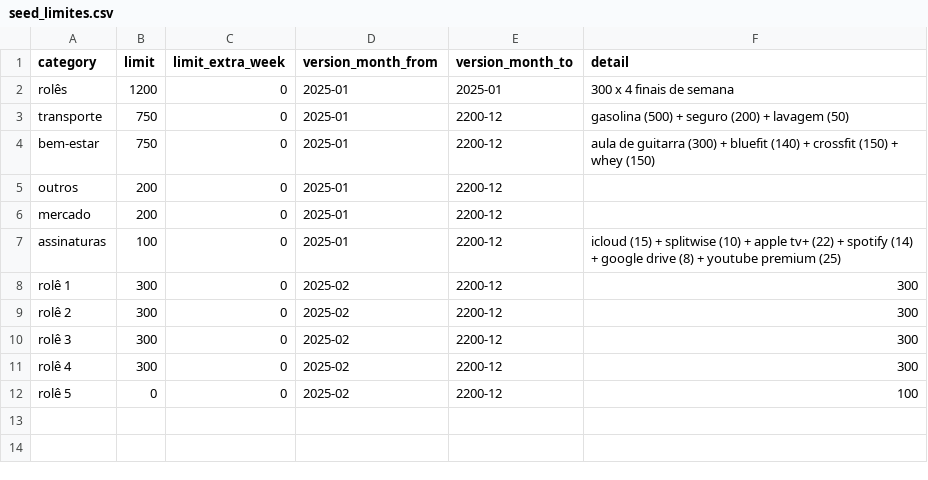
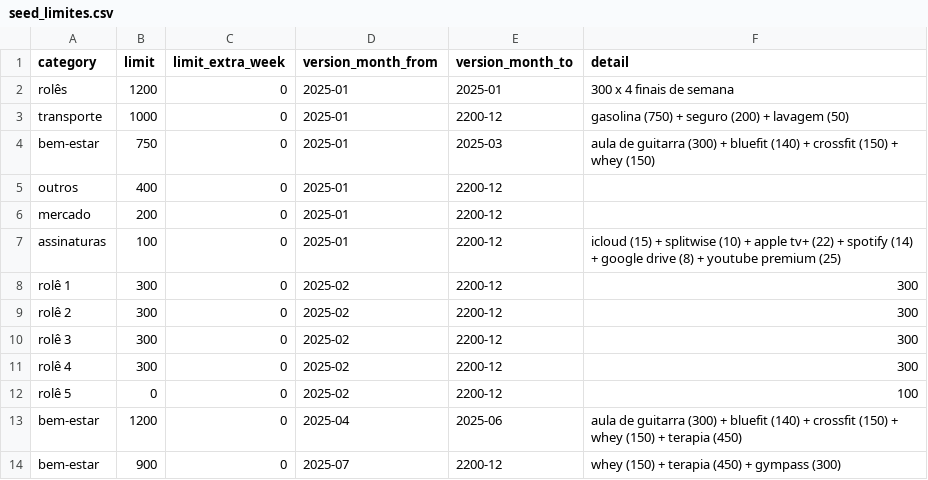
Before and after one commit to ocamposfaria/splitwise-connector, a CSV file: dbt_currents/splitwise_currents/seeds/seed_limites.csv, drawn as a sheet.

```diff
--- a/dbt_currents/splitwise_currents/seeds/seed_limites.csv
+++ b/dbt_currents/splitwise_currents/seeds/seed_limites.csv
@@ -2,5 +2,5 @@ category,limit,limit_extra_week,version_month_from,version_month_to,detail
 rolês,1200,0,2025-01,2025-01,300 x 4 finais de semana
-transporte,750,0,2025-01,2200-12,gasolina (500) + seguro (200) + lavagem (50)
-bem-estar,750,0,2025-01,2200-12,aula de guitarra (300) + bluefit (140) + crossfit (150) + whey (150)
-outros,200,0,2025-01,2200-12,""
+transporte,1000,0,2025-01,2200-12,gasolina (750) + seguro (200) + lavagem (50)
+bem-estar,750,0,2025-01,2025-03,aula de guitarra (300) + bluefit (140) + crossfit (150) + whey (150)
+outros,400,0,2025-01,2200-12,""
 mercado,200,0,2025-01,2200-12,""
@@ -12 +12,3 @@ rolê 4,300,0,2025-02,2200-12,300
 rolê 5,0,0,2025-02,2200-12,100
+bem-estar,1200,0,2025-04,2025-06,aula de guitarra (300) + bluefit (140) + crossfit (150) + whey (150) + terapia (450)
+bem-estar,900,0,2025-07,2200-12,whey (150) + terapia (450) + gympass (300)
```
Also changed, not shown: dbt_currents/splitwise_currents/seeds/seed_ganhos.csv, 6 other files.
